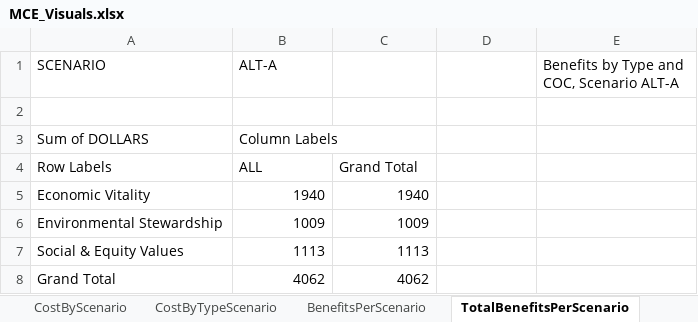
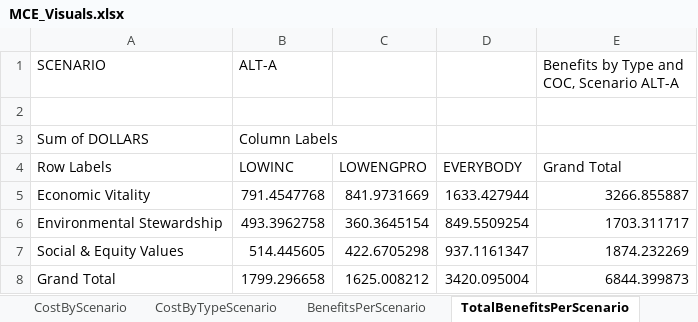
Before and after one commit to MetroModelingServices/metro_mce, an Excel workbook: workbooks/MCE_Visuals.xlsx, sheet TotalBenefitsPerScenario, drawn as a sheet; values as stored, in another font and other column widths than the file's, no borders; charts and pictures not drawn; the diff names each change by its address in the sheet, - before the commit and + after, or states it on an @@ line.

```diff
--- a/workbooks/MCE_Visuals.xlsx (sheet TotalBenefitsPerScenario)
+++ b/workbooks/MCE_Visuals.xlsx (sheet TotalBenefitsPerScenario)
-B4 (ALT-A): ALL
+B4 (ALT-A): LOWINC
-C4: Grand Total
+C4: LOWENGPRO
-D4: (empty)
+D4: EVERYBODY
-E4: (empty)
+E4: Grand Total
-B5 (ALT-A): 1940
+B5 (ALT-A): 791.4547768
-C5: 1940
+C5: 841.9731669
-D5: (empty)
+D5: 1633.427944
-E5: (empty)
+E5: 3266.855887
-B6 (ALT-A): 1009
+B6 (ALT-A): 493.3962758
-C6: 1009
+C6: 360.3645154
-D6: (empty)
+D6: 849.5509254
-E6: (empty)
+E6: 1703.311717
-B7 (ALT-A): 1113
+B7 (ALT-A): 514.445605
-C7: 1113
+C7: 422.6705298
-D7: (empty)
+D7: 937.1161347
-E7: (empty)
+E7: 1874.232269
-B8 (ALT-A): 4062
+B8 (ALT-A): 1799.296658
-C8: 4062
+C8: 1625.008212
-D8: (empty)
+D8: 3420.095004
-E8: (empty)
+E8: 6844.399873
```
Also changed, not shown: sheet BenefitsByScenario, sheet BenefitsRadarByScenario, sheet BenefitsPerScenario, sheet TotalBenefitsPerScenarioCOC, sheet Benefits, sheet TotalBenefitsByScenario, 4 more sheets, formulas that keep their value, charts or pictures, 2 other files.
